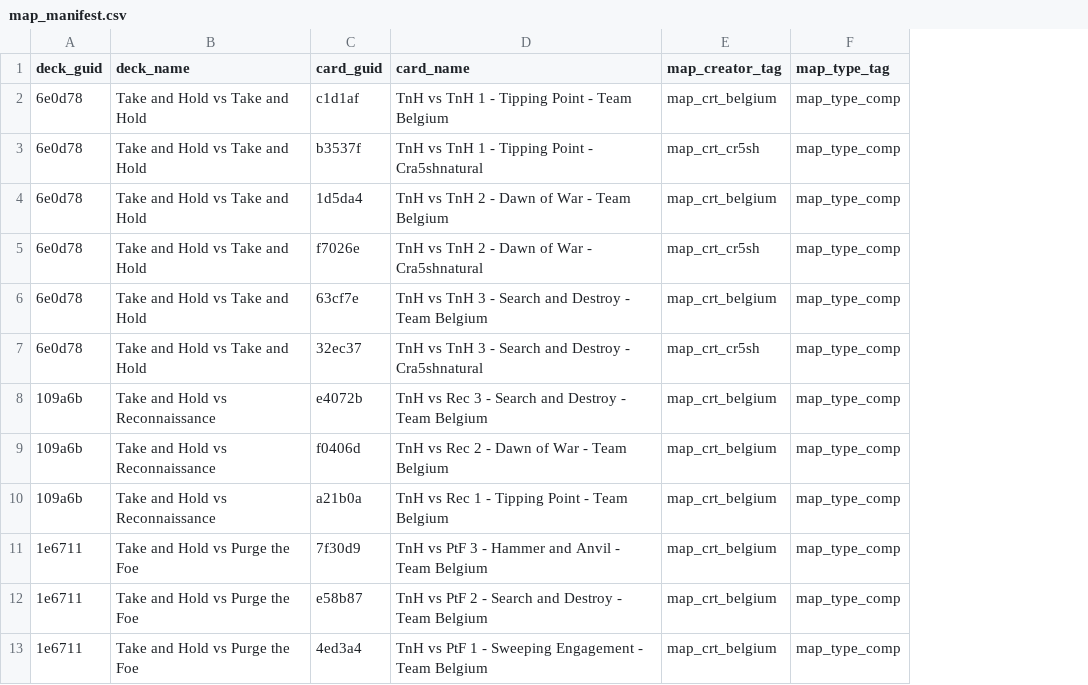
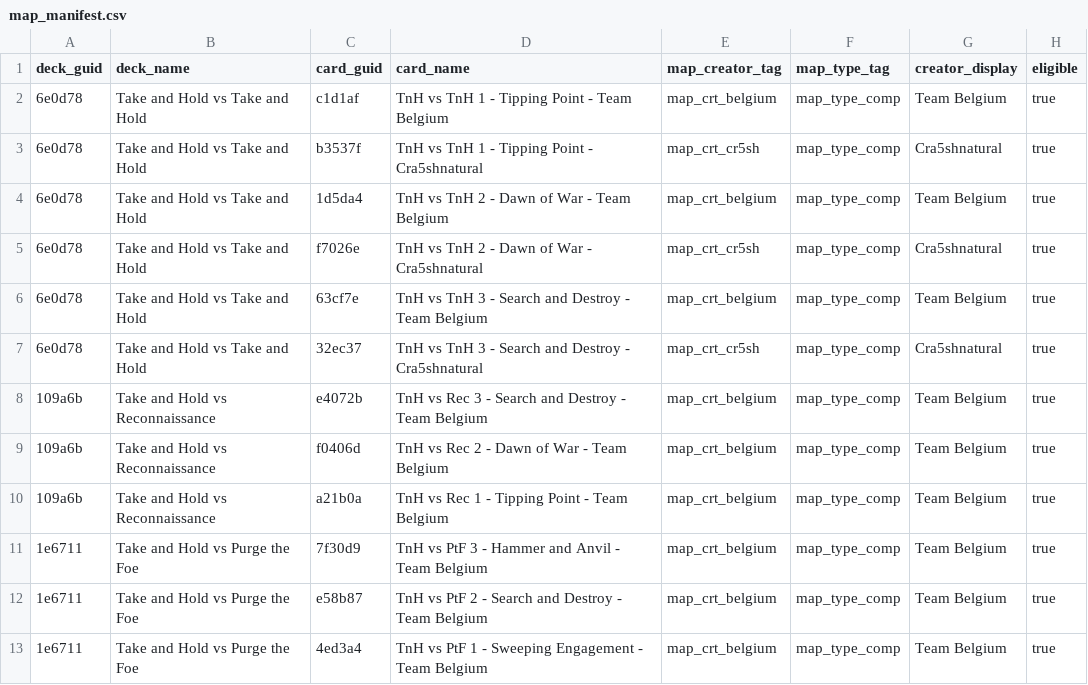
Before and after one commit to Las0mbra/lct, a CSV file: data/map_manifest.csv, drawn as a sheet; only a part is shown; the diff names each change by its address in the sheet, - before the commit and + after, or states it on an @@ line.

```diff
--- a/data/map_manifest.csv
+++ b/data/map_manifest.csv
+column G (creator_display), rows 2-13: Team Belgium | Cra5shnatural | Team Belgium | Cra5shnatural | Team Belgium | Cra5shnatural | Team Belgium | Team Belgium | Team Belgium | Team Belgium | Team Belgium | Team Belgium
+column H (eligible), rows 2-13: all true
```
Also changed, not shown: 7 other files.
